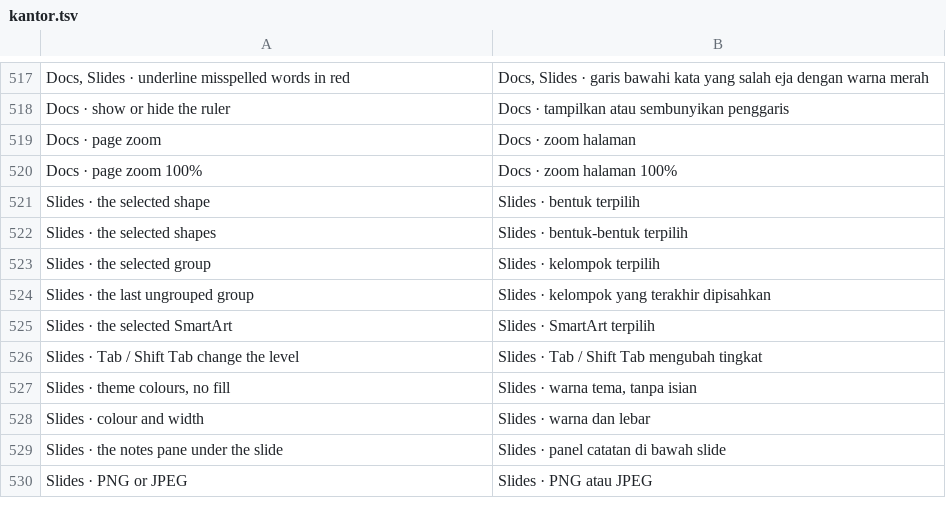
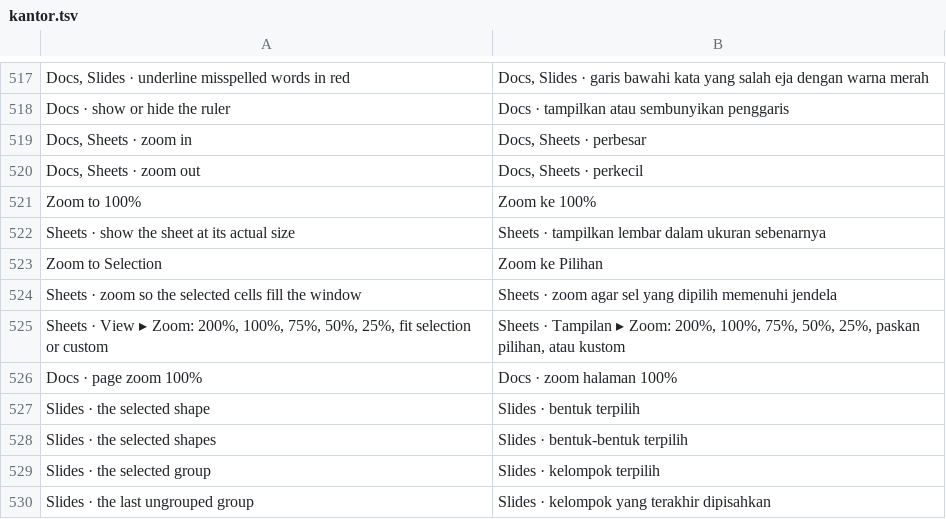
Before and after one commit to dzulfikar08/kantor, a TSV file: crates/kantor_ui/i18n/kantor.tsv, drawn as a sheet; only a part is shown, gaps mark what is left out; the shorter side is filled out with more unchanged rows; removed rows and columns are numbered as before the commit, all else as after; the diff names each change by its address in the sheet, - before the commit and + after, or states it on an @@ line.

Commit message:
Sheets: zoom (10-400 %, per sheet, saved in the file)
Each sheet has its own zoom, as in Excel: a slider with − and + by the
sheet tabs (the percentage opens the Zoom dialog: 200/100/75/50/25 %,
fit selection, custom), Ctrl+mouse wheel, Ctrl+= / Ctrl+- and the
palette (Zoom In, Zoom Out, Zoom to 100%, Zoom to Selection, Zoom…).

The engine keeps each sheet view's zoomScale, zoomScaleNormal and
zoomScaleSheetLayoutView and writes them from the live values; Page
Break Preview has its own zoom and starts at 60 % the first time.

The grid draws every length at the zoom: column widths, row heights
(fits and drags stored at 100 %), cell text and padding, headers, filter
buttons, data bars and icons, in-cell pictures, the cell editor; charts,
pictures, shapes, notes, slicers and timelines are built at 100 % and
painted scaled, and their hit-testing follows. The scroll position is
scaled so the top-left cell stays put; zoomed out, the grid gets enough
rows and columns to fill the window. Printing is unchanged.

```diff
--- a/crates/kantor_ui/i18n/kantor.tsv
+++ b/crates/kantor_ui/i18n/kantor.tsv
-row 519: Docs · page zoom | Docs · zoom halaman
+row 519: Docs, Sheets · zoom in | Docs, Sheets · perbesar
+row 520: Docs, Sheets · zoom out | Docs, Sheets · perkecil
+row 521: Zoom to 100% | Zoom ke 100%
+row 522: Sheets · show the sheet at its actual size | Sheets · tampilkan lembar dalam ukuran sebenarnya
+row 523: Zoom to Selection | Zoom ke Pilihan
+row 524: Sheets · zoom so the selected cells fill the window | Sheets · zoom agar sel yang dipilih memenuhi jendela
+row 525: Sheets · View ▸ Zoom: 200%, 100%, 75%, 50%, 25%, fit selection or custom | Sheets · Tampilan ▸ Zoom: 200%, 100%, 75%, 50%, 25%, paskan pilihan, atau kustom
```
Also changed, not shown: crates/kantor_ui/i18n/sheets.tsv, 18 other files.
